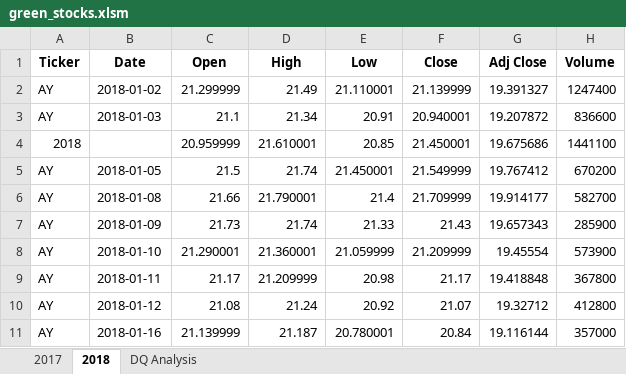
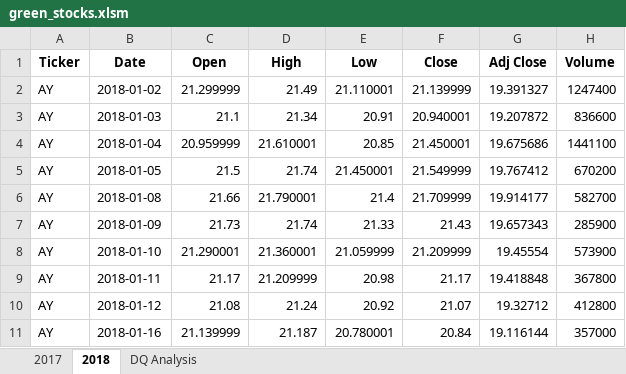
Before and after one commit to rmkeire/stock-analysis, an Excel workbook: green_stocks.xlsm, sheet 2018, drawn as a sheet; only a part is shown; values as stored, in another font and other column widths than the file's, no borders; the diff names each change by its address in the sheet, - before the commit and + after, or states it on an @@ line.

```diff
--- a/green_stocks.xlsm (sheet 2018)
+++ b/green_stocks.xlsm (sheet 2018)
-A4 (Ticker): 2018
+A4 (Ticker): AY
-B4 (Date): (empty)
+B4 (Date): 2018-01-04
```
Also changed, not shown: sheet DQ Analysis, 1 other file.
